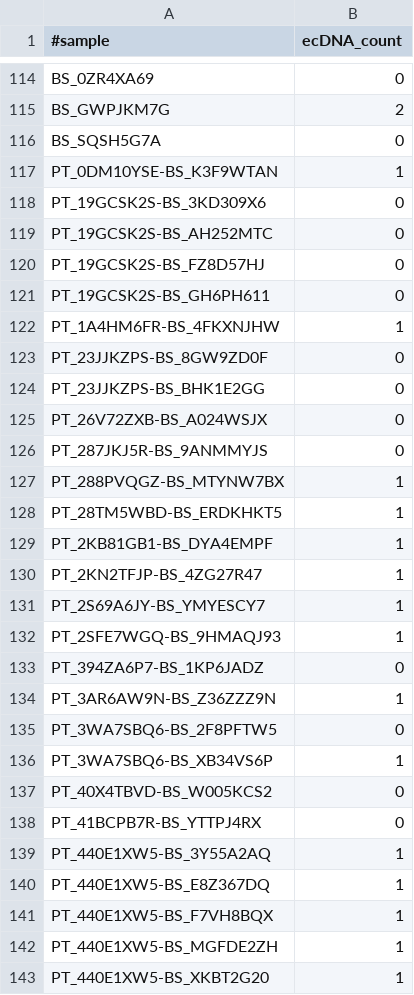
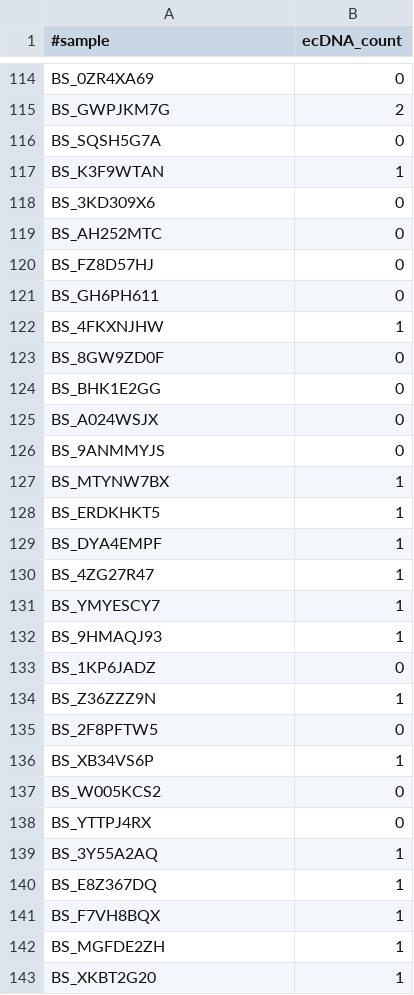
Before and after one commit to auberginekenobi/pedpancan_ecdna, a TSV file: data/source/AmpliconClassifier/pedpancan_ecDNA_counts.tsv, drawn as a sheet; only a part is shown, gaps mark what is left out; the diff covers the shown part only.

```diff
--- a/data/source/AmpliconClassifier/pedpancan_ecDNA_counts.tsv
+++ b/data/source/AmpliconClassifier/pedpancan_ecDNA_counts.tsv
@@ -116,28 +116,28 @@ BS_GWPJKM7G	2
 BS_SQSH5G7A	0
-PT_0DM10YSE-BS_K3F9WTAN	1
-PT_19GCSK2S-BS_3KD309X6	0
-PT_19GCSK2S-BS_AH252MTC	0
-PT_19GCSK2S-BS_FZ8D57HJ	0
-PT_19GCSK2S-BS_GH6PH611	0
-PT_1A4HM6FR-BS_4FKXNJHW	1
-PT_23JJKZPS-BS_8GW9ZD0F	0
-PT_23JJKZPS-BS_BHK1E2GG	0
-PT_26V72ZXB-BS_A024WSJX	0
-PT_287JKJ5R-BS_9ANMMYJS	0
-PT_288PVQGZ-BS_MTYNW7BX	1
-PT_28TM5WBD-BS_ERDKHKT5	1
-PT_2KB81GB1-BS_DYA4EMPF	1
-PT_2KN2TFJP-BS_4ZG27R47	1
-PT_2S69A6JY-BS_YMYESCY7	1
-PT_2SFE7WGQ-BS_9HMAQJ93	1
-PT_394ZA6P7-BS_1KP6JADZ	0
-PT_3AR6AW9N-BS_Z36ZZZ9N	1
-PT_3WA7SBQ6-BS_2F8PFTW5	0
-PT_3WA7SBQ6-BS_XB34VS6P	1
-PT_40X4TBVD-BS_W005KCS2	0
-PT_41BCPB7R-BS_YTTPJ4RX	0
-PT_440E1XW5-BS_3Y55A2AQ	1
-PT_440E1XW5-BS_E8Z367DQ	1
-PT_440E1XW5-BS_F7VH8BQX	1
-PT_440E1XW5-BS_MGFDE2ZH	1
-PT_440E1XW5-BS_XKBT2G20	1
+BS_K3F9WTAN	1
+BS_3KD309X6	0
+BS_AH252MTC	0
+BS_FZ8D57HJ	0
+BS_GH6PH611	0
+BS_4FKXNJHW	1
+BS_8GW9ZD0F	0
+BS_BHK1E2GG	0
+BS_A024WSJX	0
+BS_9ANMMYJS	0
+BS_MTYNW7BX	1
+BS_ERDKHKT5	1
+BS_DYA4EMPF	1
+BS_4ZG27R47	1
+BS_YMYESCY7	1
+BS_9HMAQJ93	1
+BS_1KP6JADZ	0
+BS_Z36ZZZ9N	1
+BS_2F8PFTW5	0
+BS_XB34VS6P	1
+BS_W005KCS2	0
+BS_YTTPJ4RX	0
+BS_3Y55A2AQ	1
+BS_E8Z367DQ	1
+BS_F7VH8BQX	1
+BS_MGFDE2ZH	1
+BS_XKBT2G20	1
```
Also changed, not shown: 136 edited cells elsewhere in this file, data/source/AmpliconClassifier/pedpancan_amplicon_classification_profiles.tsv, data/source/AmpliconClassifier/pedpancan_feature_basic_properties.tsv, 6 other files.
